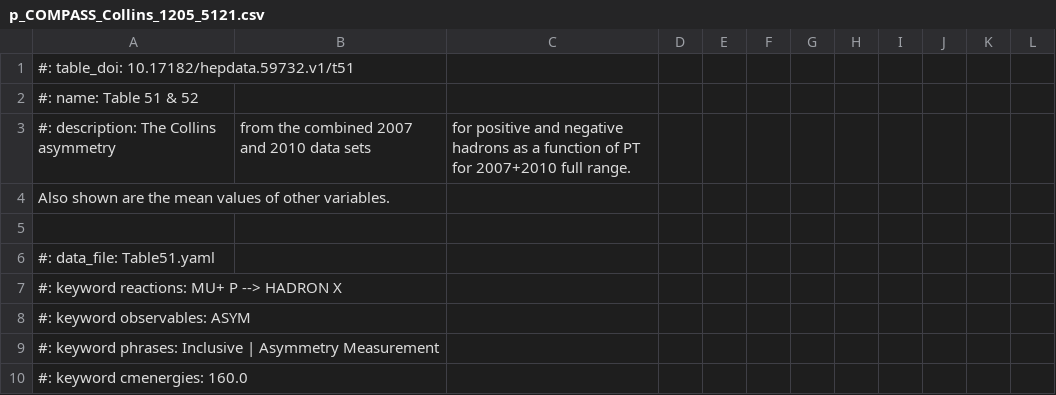
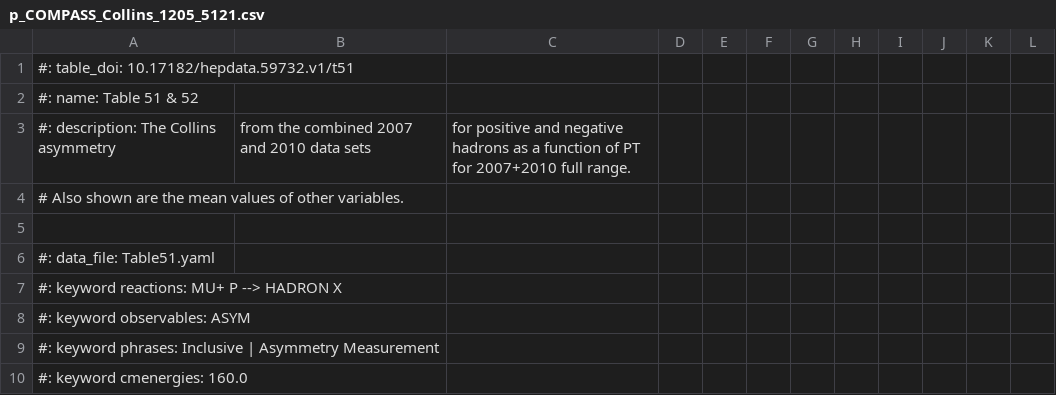
Before and after one commit to UCLA-TMD/Collins-CDKT-2021, a CSV file: data/COMPASS/p_COMPASS_Collins_1205_5121.csv, drawn as a sheet; only a part is shown.

```diff
--- a/data/COMPASS/p_COMPASS_Collins_1205_5121.csv
+++ b/data/COMPASS/p_COMPASS_Collins_1205_5121.csv
@@ -3,3 +3,3 @@
 #: description: The Collins asymmetry, from the combined 2007 and 2010 data sets,  for positive and negative hadrons as a function of PT for 2007+2010 full range. ,,,,,,,,,
-Also shown are the mean values of other variables.,,,,,,,,,,,
+# Also shown are the mean values of other variables.,,,,,,,,,,,
 ,,,,,,,,,,,
```
Also changed, not shown: data/COMPASS/x_COMPASS_Collins_1205_5121.csv, data/COMPASS/z_COMPASS_Collins_1205_5121.csv, 1 other file.
